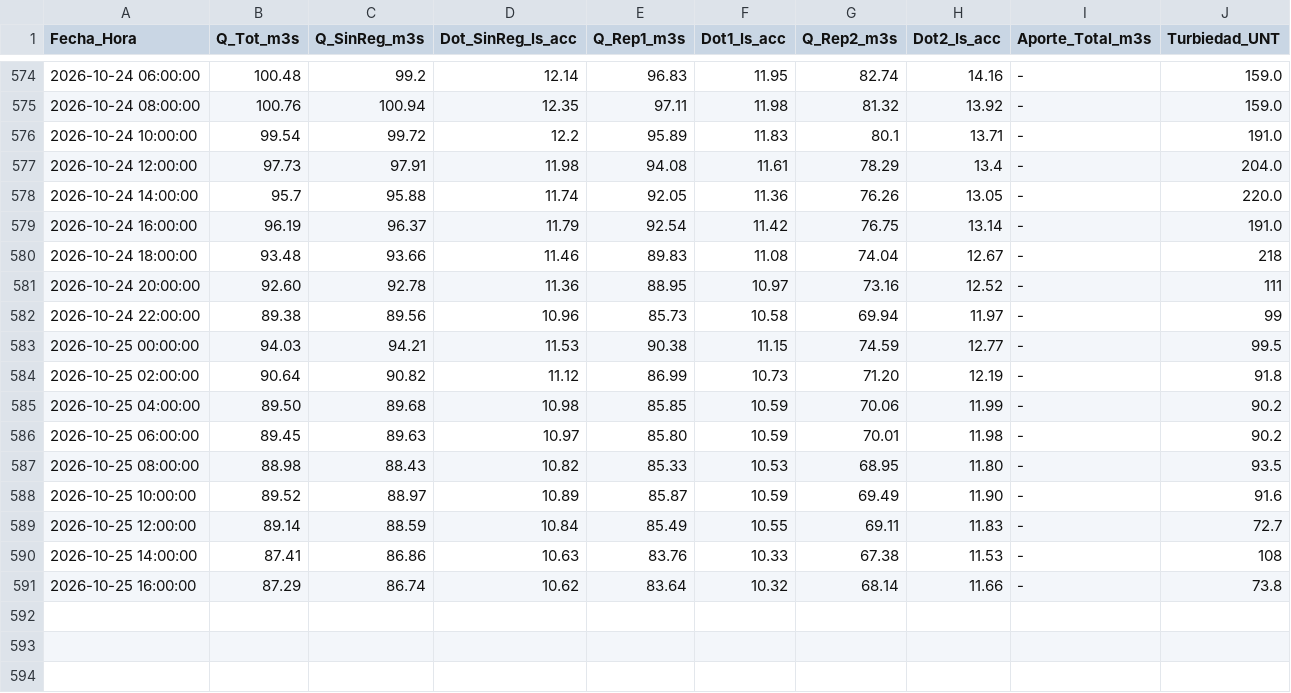
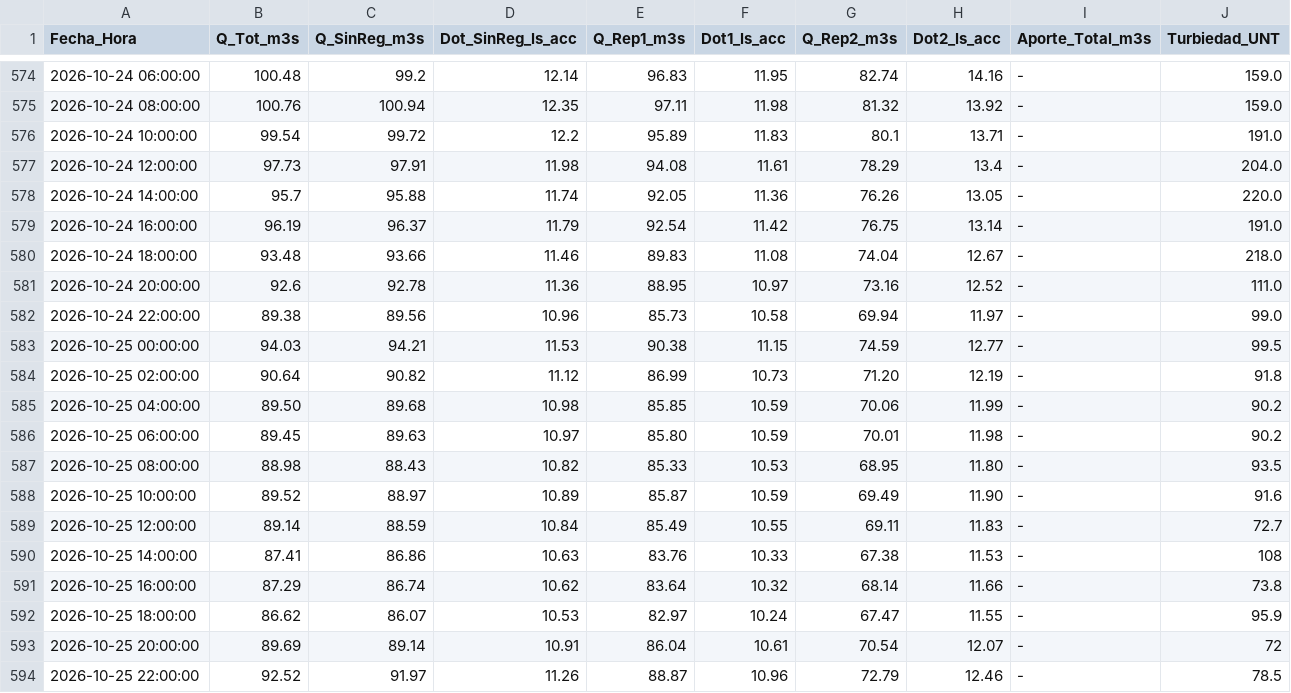
Before and after one commit to mferradalora/Caudales-JVRM, a CSV file: caudales_jvrm.csv, drawn as a sheet; only a part is shown, gaps mark what is left out.

```diff
--- a/caudales_jvrm.csv
+++ b/caudales_jvrm.csv
@@ -579,5 +579,5 @@ Fecha_Hora,Q_Tot_m3s,Q_SinReg_m3s,Dot_SinReg_ls_acc,Q_Rep1_m3s,Dot1_ls_acc,Q_Rep
 2026-10-24 16:00:00,96.19,96.37,11.79,92.54,11.42,76.75,13.14,-,191.0
-2026-10-24 18:00:00,93.48,93.66,11.46,89.83,11.08,74.04,12.67,-,218
-2026-10-24 20:00:00,92.60,92.78,11.36,88.95,10.97,73.16,12.52,-,111
-2026-10-24 22:00:00,89.38,89.56,10.96,85.73,10.58,69.94,11.97,-,99
+2026-10-24 18:00:00,93.48,93.66,11.46,89.83,11.08,74.04,12.67,-,218.0
+2026-10-24 20:00:00,92.6,92.78,11.36,88.95,10.97,73.16,12.52,-,111.0
+2026-10-24 22:00:00,89.38,89.56,10.96,85.73,10.58,69.94,11.97,-,99.0
 2026-10-25 00:00:00,94.03,94.21,11.53,90.38,11.15,74.59,12.77,-,99.5
@@ -591 +591,4 @@ Fecha_Hora,Q_Tot_m3s,Q_SinReg_m3s,Dot_SinReg_ls_acc,Q_Rep1_m3s,Dot1_ls_acc,Q_Rep
 2026-10-25 16:00:00,87.29,86.74,10.62,83.64,10.32,68.14,11.66,-,73.8
+2026-10-25 18:00:00,86.62,86.07,10.53,82.97,10.24,67.47,11.55,-,95.9
+2026-10-25 20:00:00,89.69,89.14,10.91,86.04,10.61,70.54,12.07,-,72
+2026-10-25 22:00:00,92.52,91.97,11.26,88.87,10.96,72.79,12.46,-,78.5
```
Also changed, not shown: 3 other files.
